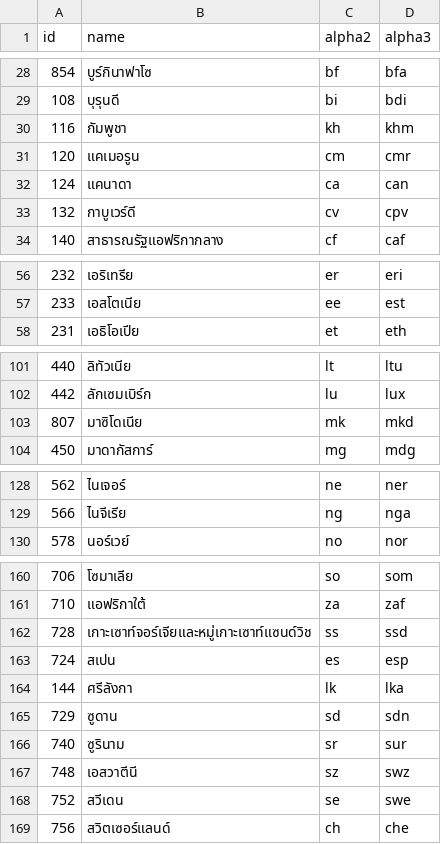
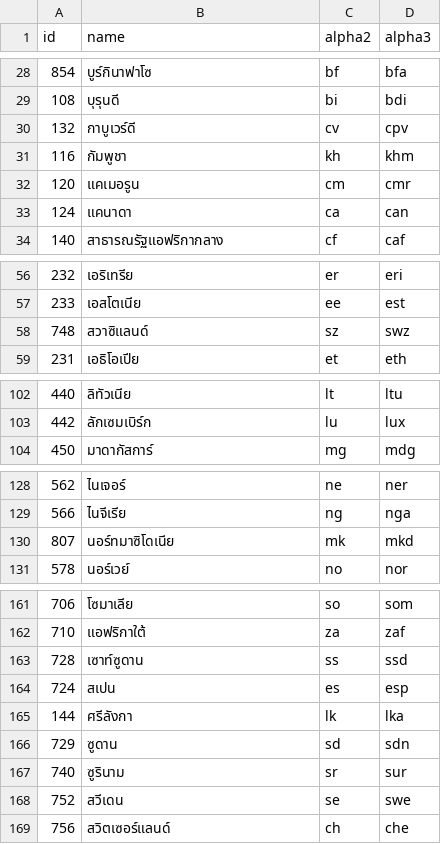
Before and after one commit to stefangabos/world_countries, a CSV file: data/th/countries.csv, drawn as a sheet; only a part is shown, gaps mark what is left out.

```diff
--- a/data/th/countries.csv
+++ b/data/th/countries.csv
@@ -29,2 +29,3 @@ id,name,alpha2,alpha3
 108,บุรุนดี,bi,bdi
+132,กาบูเวร์ดี,cv,cpv
 116,กัมพูชา,kh,khm
@@ -32,3 +33,2 @@ id,name,alpha2,alpha3
 124,แคนาดา,ca,can
-132,กาบูเวร์ดี,cv,cpv
 140,สาธารณรัฐแอฟริกากลาง,cf,caf
@@ -57,2 +57,3 @@ id,name,alpha2,alpha3
 233,เอสโตเนีย,ee,est
+748,สวาซิแลนด์,sz,swz
 231,เอธิโอเปีย,et,eth
@@ -102,3 +103,2 @@ id,name,alpha2,alpha3
 442,ลักเซมเบิร์ก,lu,lux
-807,มาซิโดเนีย,mk,mkd
 450,มาดากัสการ์,mg,mdg
@@ -129,2 +129,3 @@ id,name,alpha2,alpha3
 566,ไนจีเรีย,ng,nga
+807,นอร์ทมาซิโดเนีย,mk,mkd
 578,นอร์เวย์,no,nor
@@ -161,3 +162,3 @@ id,name,alpha2,alpha3
 710,แอฟริกาใต้,za,zaf
-728,เกาะเซาท์จอร์เจียและหมู่เกาะเซาท์แซนด์วิช,ss,ssd
+728,เซาท์ซูดาน,ss,ssd
 724,สเปน,es,esp
@@ -166,3 +167,2 @@ id,name,alpha2,alpha3
 740,ซูรินาม,sr,sur
-748,เอสวาตีนี,sz,swz
 752,สวีเดน,se,swe
```
Also changed, not shown: data/th/world.csv, 4 other files.
